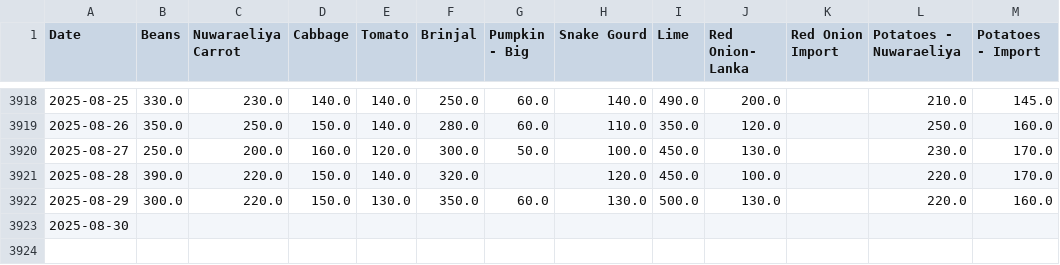
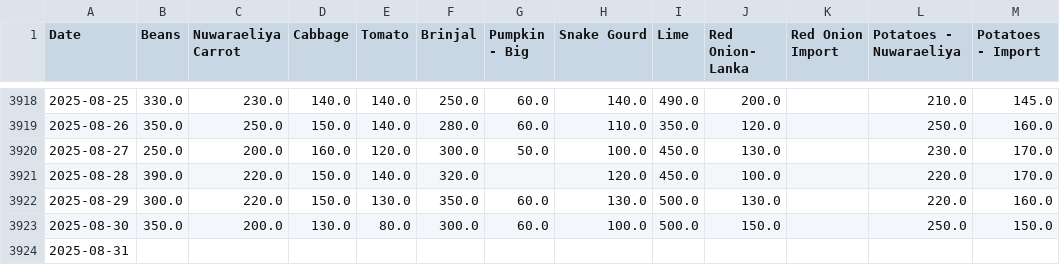
Before and after one commit to yohan2001colombo/Updater, a CSV file: dambulla_daily.csv, drawn as a sheet; only a part is shown, gaps mark what is left out.

Commit message:
Update daily data

```diff
--- a/dambulla_daily.csv
+++ b/dambulla_daily.csv
@@ -3922,2 +3922,3 @@ Date,Beans,Nuwaraeliya Carrot,Cabbage,Tomato,Brinjal,Pumpkin - Big,Snake Gourd,L
 2025-08-29,300.0,220.0,150.0,130.0,350.0,60.0,130.0,500.0,130.0,,220.0,160.0
-2025-08-30,,,,,,,,,,,,
+2025-08-30,350.0,200.0,130.0,80.0,300.0,60.0,100.0,500.0,150.0,,250.0,150.0
+2025-08-31,,,,,,,,,,,,
```
